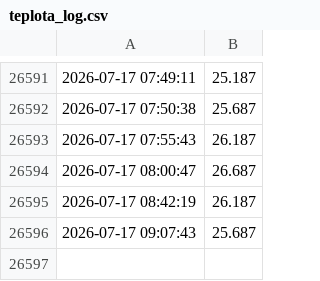
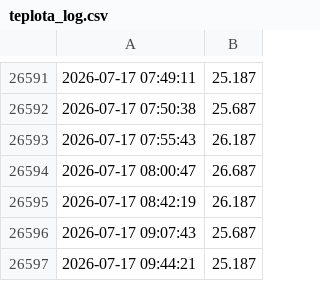
Before and after one commit to MarekCoderslab/Teploty_kotle, a CSV file: data/teplota_log.csv, drawn as a sheet; only a part is shown, gaps mark what is left out; the diff names each change by its address in the sheet, - before the commit and + after, or states it on an @@ line.

```diff
--- a/data/teplota_log.csv
+++ b/data/teplota_log.csv
+row 26597: 2026-07-17 09:44:21 | 25.187
```
Also changed, not shown: 1 other file.
